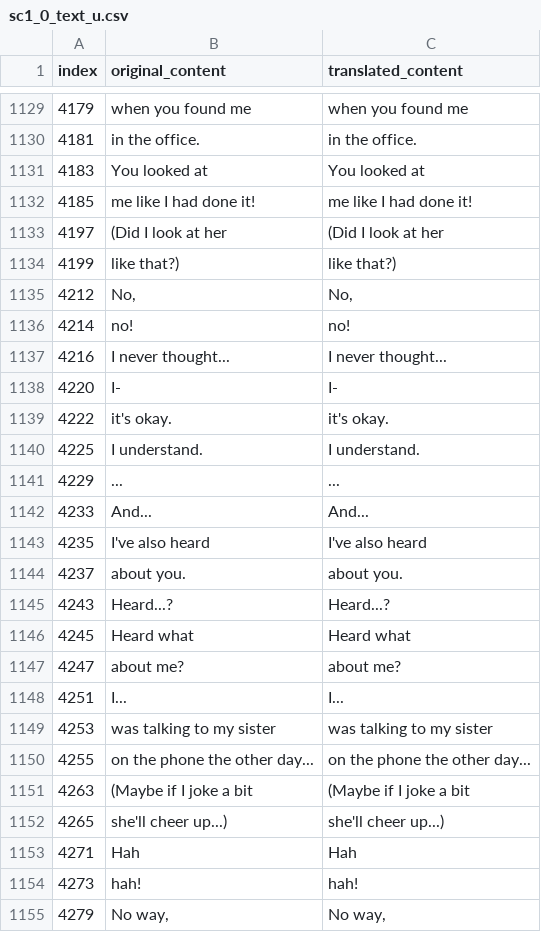
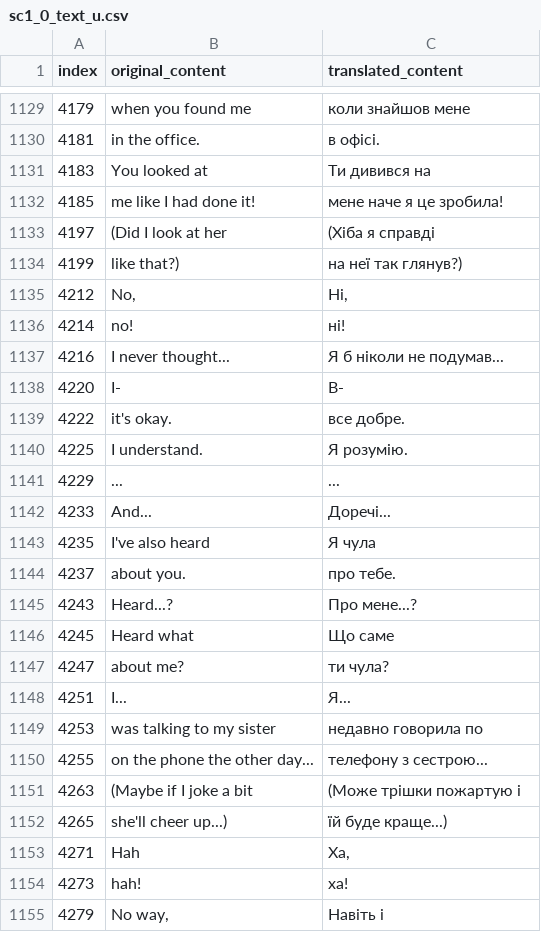
Before and after one commit to magends/ace-attorney-ukrainian, a CSV file: uk/sc1_0_text_u.csv, drawn as a sheet; only a part is shown, gaps mark what is left out; the diff covers the shown part only.

```diff
--- a/uk/sc1_0_text_u.csv
+++ b/uk/sc1_0_text_u.csv
@@ -1129,27 +1129,27 @@
-"4179"," when you found me"," when you found me"
-"4181","in the office.","in the office."
-"4183"," You looked at"," You looked at"
-"4185","me like I had done it!","me like I had done it!"
-"4197","(Did I look at her","(Did I look at her"
-"4199","like that?)","like that?)"
-"4212","No,","No,"
-"4214"," no! "," no! "
-"4216","I never thought...","I never thought..."
-"4220","I-","I-"
-"4222","it's okay.","it's okay."
-"4225","I understand.","I understand."
+"4179"," when you found me"," коли знайшов мене"
+"4181","in the office.","в офісі."
+"4183"," You looked at"," Ти дивився на"
+"4185","me like I had done it!","мене наче я це зробила!"
+"4197","(Did I look at her","(Хіба я справді"
+"4199","like that?)","на неї так глянув?)"
+"4212","No,","Ні,"
+"4214"," no! "," ні! "
+"4216","I never thought..."," Я б ніколи не подумав..."
+"4220","I-","В-"
+"4222","it's okay.","все добре."
+"4225","I understand.","Я розумію."
 "4229","...","..."
-"4233","And...","And..."
-"4235"," I've also heard"," I've also heard"
-"4237","about you.","about you."
-"4243","Heard...?","Heard...?"
-"4245"," Heard what"," Heard what"
-"4247","about me?","about me?"
-"4251","I...","I..."
-"4253"," was talking to my sister"," was talking to my sister"
-"4255","on the phone the other day...","on the phone the other day..."
-"4263","(Maybe if I joke a bit","(Maybe if I joke a bit"
-"4265","she'll cheer up...)","she'll cheer up...)"
-"4271","Hah","Hah"
-"4273"," hah!"," hah!"
-"4279","No way,","No way,"
+"4233","And...","Доречі..."
+"4235"," I've also heard"," Я чула"
+"4237","about you.","про тебе."
+"4243","Heard...?","Про мене...?"
+"4245"," Heard what"," Що саме"
+"4247","about me?","ти чула?"
+"4251","I...","Я..."
+"4253"," was talking to my sister"," недавно говорила по"
+"4255","on the phone the other day...","телефону з сестрою..."
+"4263","(Maybe if I joke a bit","(Може трішки пожартую і"
+"4265","she'll cheer up...)","їй буде краще...)"
+"4271","Hah","Ха,"
+"4273"," hah!"," ха!"
+"4279","No way,","Навіть і"
```
Also changed, not shown: 59 edited cells elsewhere in this file.
